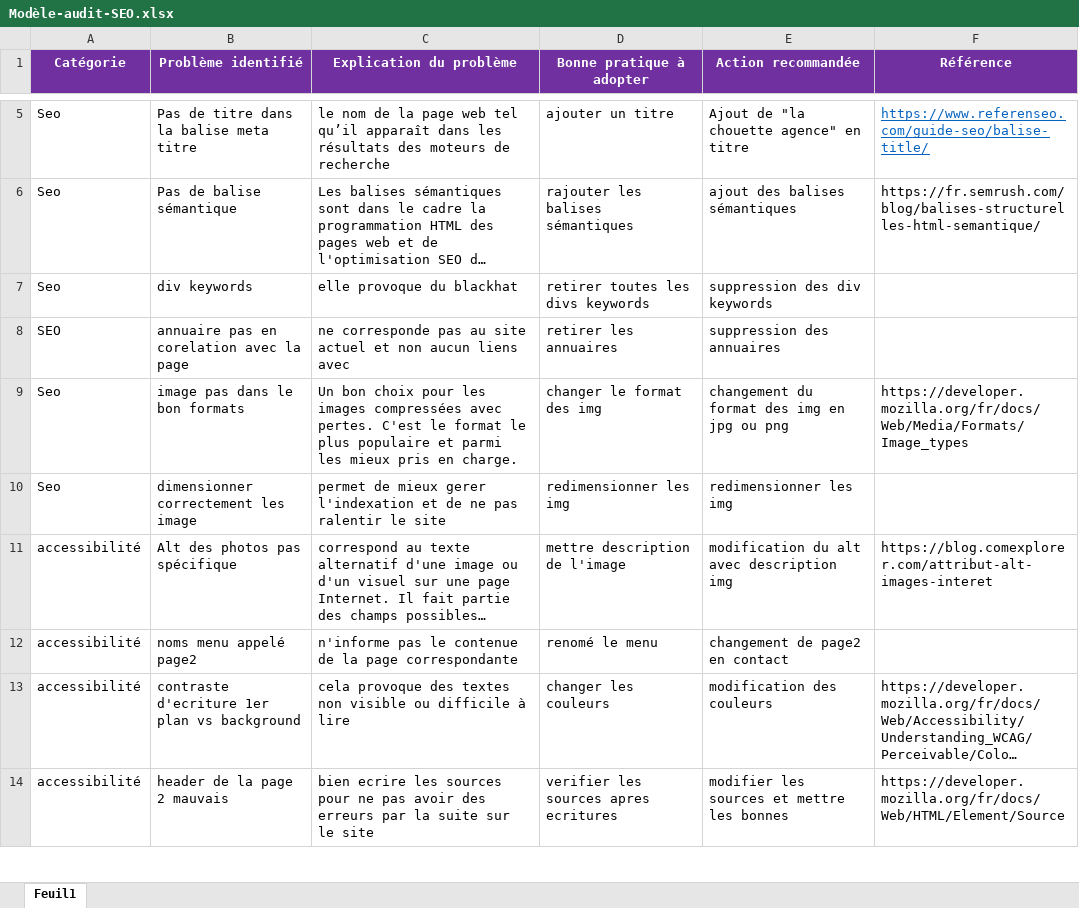
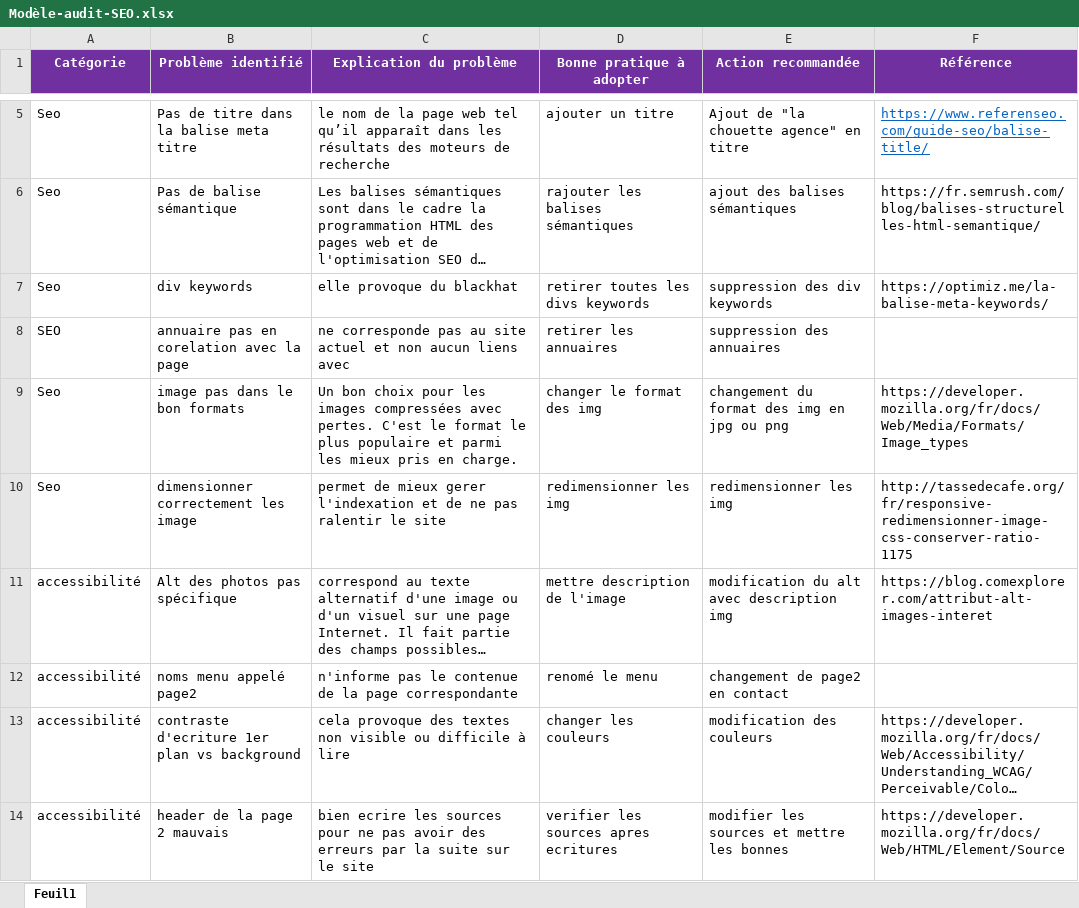
Before and after one commit to Robi-14/BENAZETRobin_4_24062021, an Excel workbook: Modèle-audit-SEO.xlsx, sheet Feuil1, drawn as a sheet; only a part is shown, gaps mark what is left out; long unchanged cells end in …; values as stored, in another font and other column widths than the file's, no borders; the diff covers the shown part only; the diff names each change by its address in the sheet, - before the commit and + after, or states it on an @@ line.

```diff
--- a/Modèle-audit-SEO.xlsx (sheet Feuil1)
+++ b/Modèle-audit-SEO.xlsx (sheet Feuil1)
-F7 (Référence): (empty)
+F7 (Référence): https://optimiz.me/la-balise-meta-keywords/
-F10 (Référence): (empty)
+F10 (Référence): http://tassedecafe.org/fr/responsive-redimensionner-image-css-conserver-ratio-1175
```
Also changed, not shown: 1 added row and 3 edited cells elsewhere in this sheet, 2 other files.
